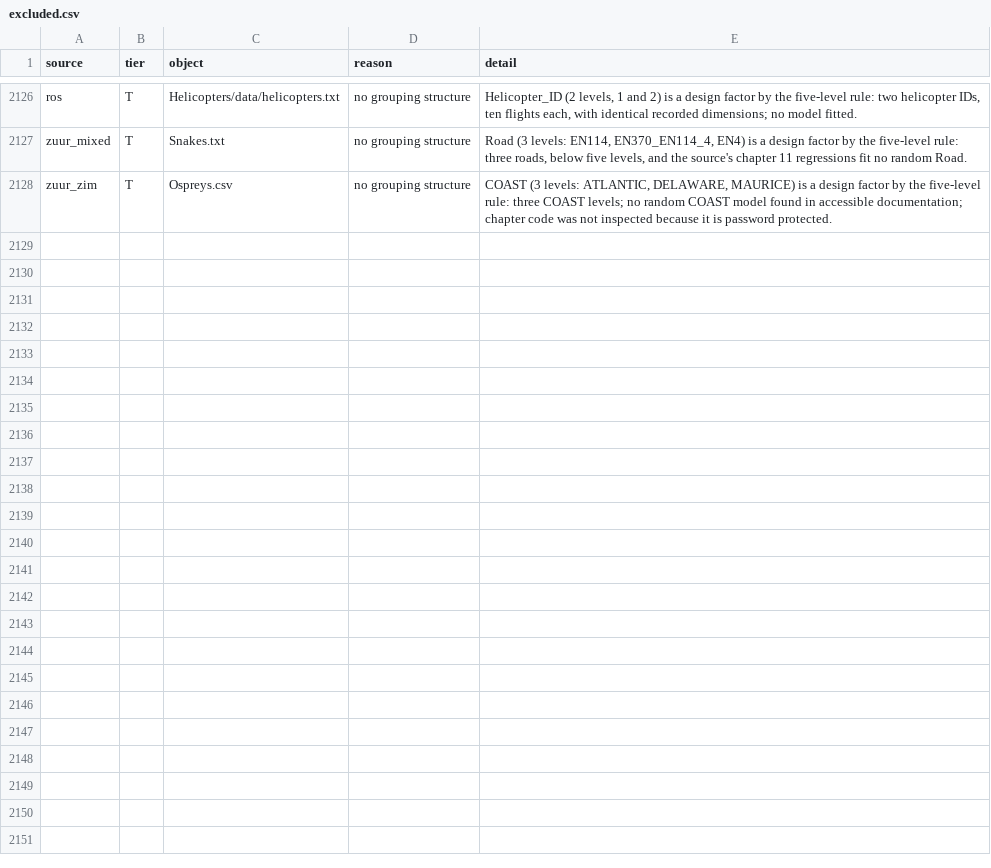
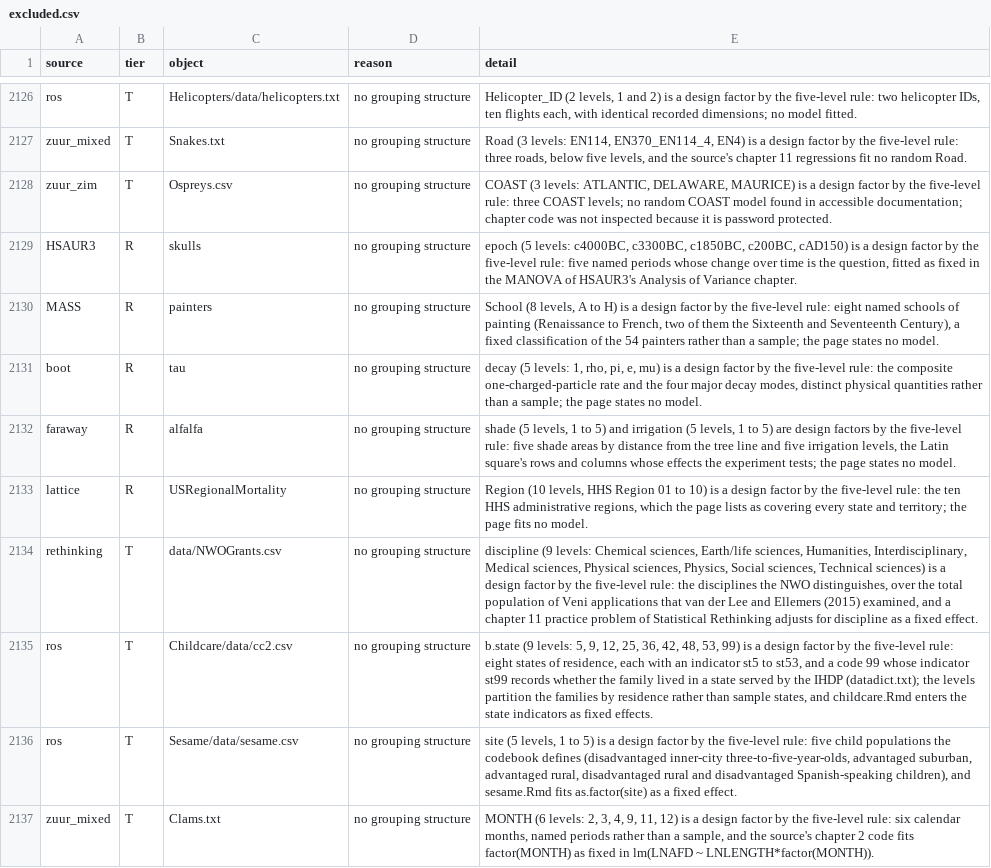
Before and after one commit to adkipnis/mixedbench, a CSV file: registry/excluded.csv, drawn as a sheet; only a part is shown, gaps mark what is left out.

```diff
--- a/registry/excluded.csv
+++ b/registry/excluded.csv
@@ -2128 +2128,10 @@
 "zuur_zim","T","Ospreys.csv","no grouping structure","COAST (3 levels: ATLANTIC, DELAWARE, MAURICE) is a design factor by the five-level rule: three COAST levels; no random COAST model found in accessible documentation; chapter code was not inspected because it is password protected."
+"HSAUR3","R","skulls","no grouping structure","epoch (5 levels: c4000BC, c3300BC, c1850BC, c200BC, cAD150) is a design factor by the five-level rule: five named periods whose change over time is the question, fitted as fixed in the MANOVA of HSAUR3's Analysis of Variance chapter."
+"MASS","R","painters","no grouping structure","School (8 levels, A to H) is a design factor by the five-level rule: eight named schools of painting (Renaissance to French, two of them the Sixteenth and Seventeenth Century), a fixed classification of the 54 painters rather than a sample; the page states no model."
+"boot","R","tau","no grouping structure","decay (5 levels: 1, rho, pi, e, mu) is a design factor by the five-level rule: the composite one-charged-particle rate and the four major decay modes, distinct physical quantities rather than a sample; the page states no model."
+"faraway","R","alfalfa","no grouping structure","shade (5 levels, 1 to 5) and irrigation (5 levels, 1 to 5) are design factors by the five-level rule: five shade areas by distance from the tree line and five irrigation levels, the Latin square's rows and columns whose effects the experiment tests; the page states no model."
+"lattice","R","USRegionalMortality","no grouping structure","Region (10 levels, HHS Region 01 to 10) is a design factor by the five-level rule: the ten HHS administrative regions, which the page lists as covering every state and territory; the page fits no model."
+"rethinking","T","data/NWOGrants.csv","no grouping structure","discipline (9 levels: Chemical sciences, Earth/life sciences, Humanities, Interdisciplinary, Medical sciences, Physical sciences, Physics, Social sciences, Technical sciences) is a design factor by the five-level rule: the disciplines the NWO distinguishes, over the total population of Veni applications that van der Lee and Ellemers (2015) examined, and a chapter 11 practice problem of Statistical Rethinking adjusts for discipline as a fixed effect."
+"ros","T","Childcare/data/cc2.csv","no grouping structure","b.state (9 levels: 5, 9, 12, 25, 36, 42, 48, 53, 99) is a design factor by the five-level rule: eight states of residence, each with an indicator st5 to st53, and a code 99 whose indicator st99 records whether the family lived in a state served by the IHDP (datadict.txt); the levels partition the families by residence rather than sample states, and childcare.Rmd enters the state indicators as fixed effects."
+"ros","T","Sesame/data/sesame.csv","no grouping structure","site (5 levels, 1 to 5) is a design factor by the five-level rule: five child populations the codebook defines (disadvantaged inner-city three-to-five-year-olds, advantaged suburban, advantaged rural, disadvantaged rural and disadvantaged Spanish-speaking children), and sesame.Rmd fits as.factor(site) as a fixed effect."
+"zuur_mixed","T","Clams.txt","no grouping structure","MONTH (6 levels: 2, 3, 4, 9, 11, 12) is a design factor by the five-level rule: six calendar months, named periods rather than a sample, and the source's chapter 2 code fits factor(MONTH) as fixed in lm(LNAFD ~ LNLENGTH*factor(MONTH))."
```
Also changed, not shown: registry/column_factors.csv, registry/dimensions.csv, 6 other files.
